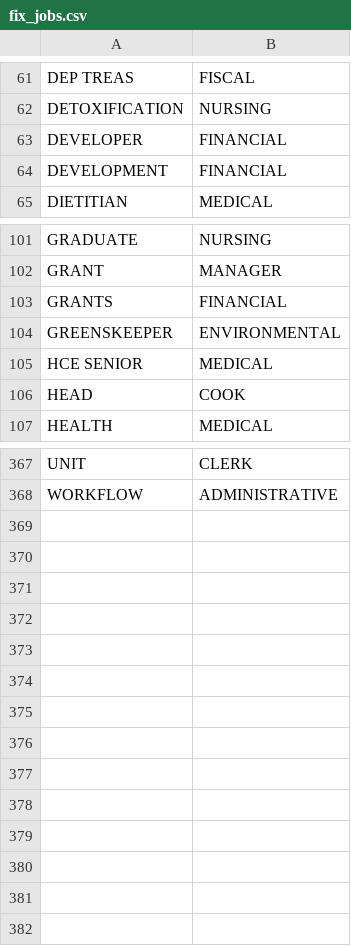
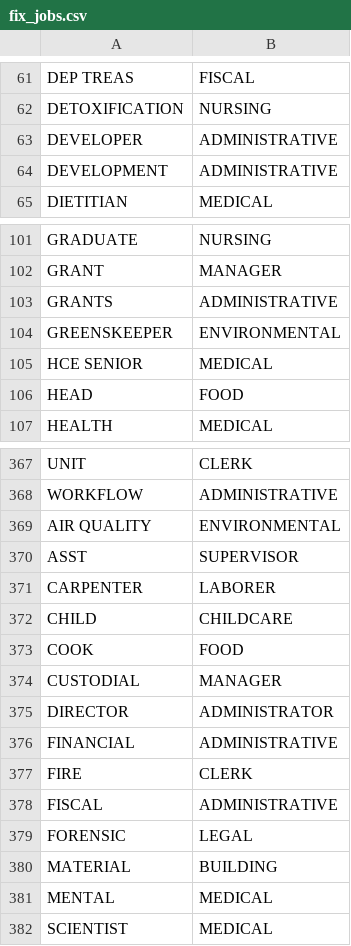
Before and after one commit to lucandreoli98/k-anonimity, a CSV file: fix_jobs.csv, drawn as a sheet; only a part is shown, gaps mark what is left out; the diff covers the shown part only.

Commit message:
Add files via upload

```diff
--- a/fix_jobs.csv
+++ b/fix_jobs.csv
@@ -62,4 +62,4 @@
 "DETOXIFICATION","NURSING"
-"DEVELOPER","FINANCIAL"
-"DEVELOPMENT","FINANCIAL"
+"DEVELOPER","ADMINISTRATIVE"
+"DEVELOPMENT","ADMINISTRATIVE"
 "DIETITIAN","MEDICAL"
@@ -102,6 +102,6 @@
 "GRANT","MANAGER"
-"GRANTS","FINANCIAL"
+"GRANTS","ADMINISTRATIVE"
 "GREENSKEEPER","ENVIRONMENTAL"
 "HCE SENIOR","MEDICAL"
-"HEAD","COOK"
+"HEAD","FOOD"
 "HEALTH","MEDICAL"
@@ -368 +368,15 @@
 "WORKFLOW","ADMINISTRATIVE"
+"AIR QUALITY","ENVIRONMENTAL"
+"ASST","SUPERVISOR"
+"CARPENTER","LABORER"
+"CHILD","CHILDCARE"
+"COOK","FOOD"
+"CUSTODIAL","MANAGER"
+"DIRECTOR","ADMINISTRATOR"
+"FINANCIAL","ADMINISTRATIVE"
+"FIRE","CLERK"
+"FISCAL","ADMINISTRATIVE"
+"FORENSIC","LEGAL"
+"MATERIAL","BUILDING"
+"MENTAL","MEDICAL"
+"SCIENTIST","MEDICAL"
```
Also changed, not shown: 12 edited cells elsewhere in this file.
